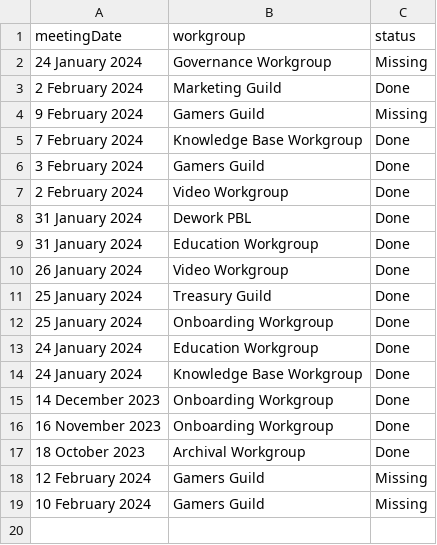
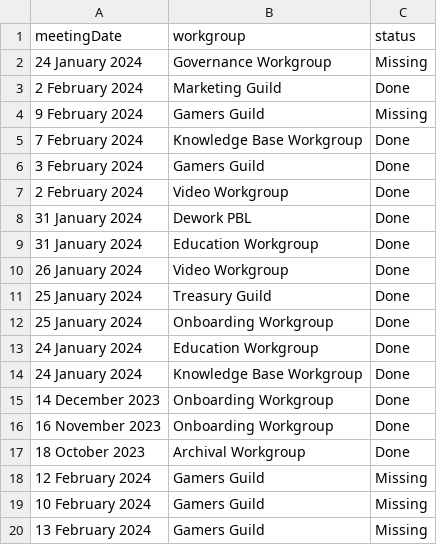
Before and after one commit to SingularityNET-Archive/SingularityNET-Archive, a CSV file: Data/status-of-summaries.csv, drawn as a sheet.

Commit message:
Update CSV with new summaries

```diff
--- a/Data/status-of-summaries.csv
+++ b/Data/status-of-summaries.csv
@@ -19 +19,2 @@ meetingDate,workgroup,status
 10 February 2024,Gamers Guild,Missing
+13 February 2024,Gamers Guild,Missing
```
